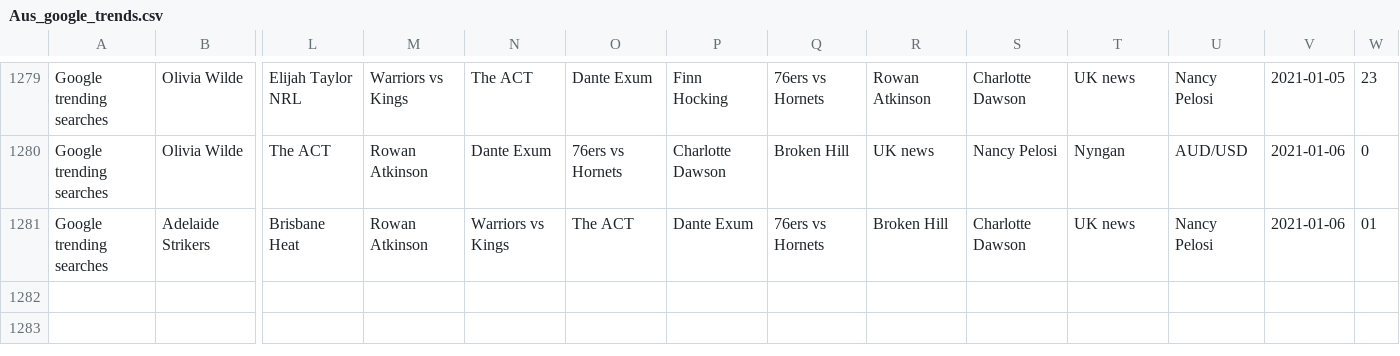
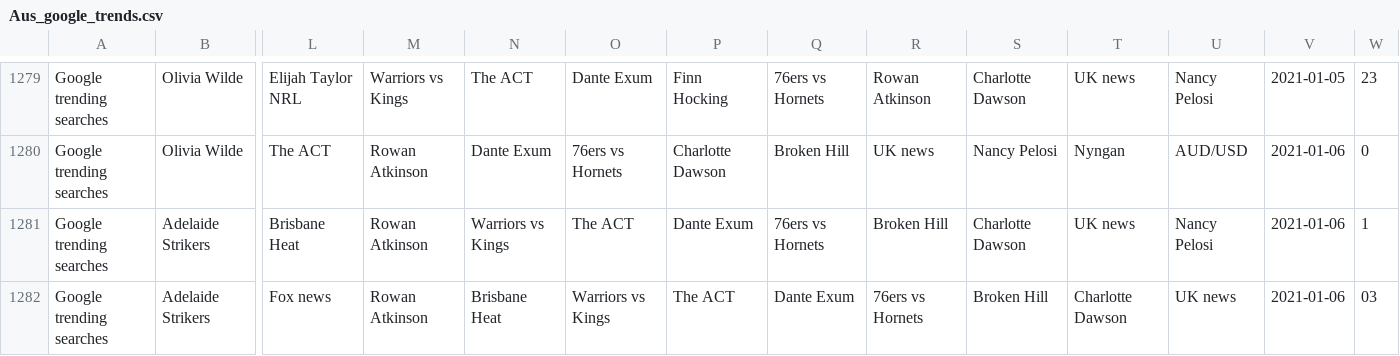
Before and after one commit to joshnicholas/data, a CSV file: Aus_google_trends.csv, drawn as a sheet; only a part is shown, gaps mark what is left out; rows hold the shown columns only; the diff names each change by its address in the sheet, - before the commit and + after, or states it on an @@ line.

Commit message:
Latest data: Tue Jan  5 17:02:26 UTC 2021

```diff
--- a/Aus_google_trends.csv
+++ b/Aus_google_trends.csv
-W1281: 01
+W1281: 1
+row 1282: Google trending searches | Adelaide Strikers | Fox news | Rowan Atkinson | Brisbane Heat | Warriors vs Kings | The ACT | Dante Exum | 76ers vs Hornets | Broken Hill | Charlotte Dawson | UK news | 2021-01-06 | 03
```
